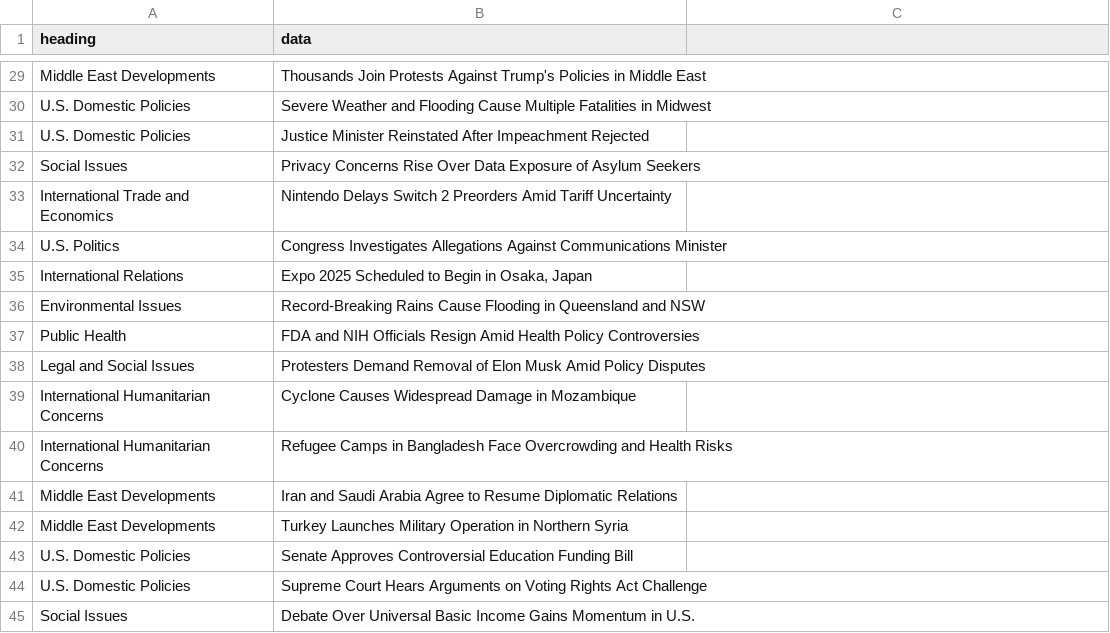
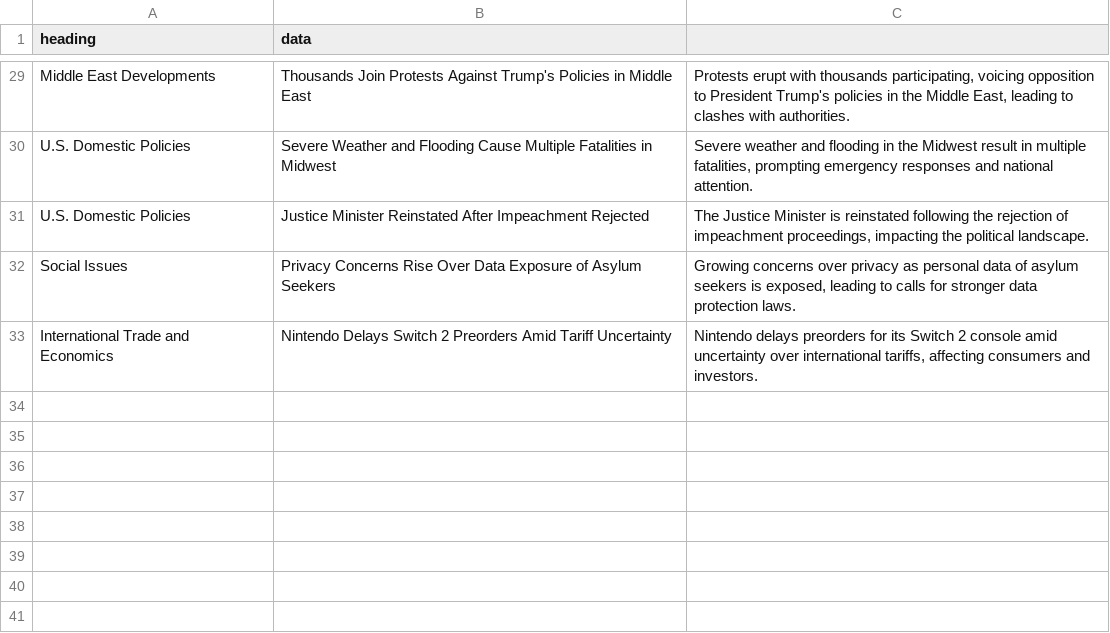
Before and after one commit to PY49/miniproject, a CSV file: Datanews4.csv, drawn as a sheet; only a part is shown, gaps mark what is left out; the diff covers the shown part only; the diff names each change by its address in the sheet, - before the commit and + after, or states it on an @@ line.

```diff
--- a/Datanews4.csv
+++ b/Datanews4.csv
-C29: (empty)
+C29: Protests erupt with thousands participating, voicing opposition to President Trump's policies in the Middle East, leading to clashes with authorities.
-C30: (empty)
+C30: Severe weather and flooding in the Midwest result in multiple fatalities, prompting emergency responses and national attention.
-C31: (empty)
+C31: The Justice Minister is reinstated following the rejection of impeachment proceedings, impacting the political landscape.
-C32: (empty)
+C32: Growing concerns over privacy as personal data of asylum seekers is exposed, leading to calls for stronger data protection laws.
-C33: (empty)
+C33: Nintendo delays preorders for its Switch 2 console amid uncertainty over international tariffs, affecting consumers and investors.
-row 34: U.S. Politics | Congress Investigates Allegations Against Communications Minister
-row 35: International Relations | Expo 2025 Scheduled to Begin in Osaka, Japan
-row 36: Environmental Issues | Record-Breaking Rains Cause Flooding in Queensland and NSW
-row 37: Public Health | FDA and NIH Officials Resign Amid Health Policy Controversies
-row 38: Legal and Social Issues | Protesters Demand Removal of Elon Musk Amid Policy Disputes
-row 39: International Humanitarian Concerns | Cyclone Causes Widespread Damage in Mozambique
-row 40: International Humanitarian Concerns | Refugee Camps in Bangladesh Face Overcrowding and Health Risks
-row 41: Middle East Developments | Iran and Saudi Arabia Agree to Resume Diplomatic Relations
-row 42: Middle East Developments | Turkey Launches Military Operation in Northern Syria
-row 43: U.S. Domestic Policies | Senate Approves Controversial Education Funding Bill
-row 44: U.S. Domestic Policies | Supreme Court Hears Arguments on Voting Rights Act Challenge
-row 45: Social Issues | Debate Over Universal Basic Income Gains Momentum in U.S.
```
Also changed, not shown: 27 edited cells elsewhere in this file.
